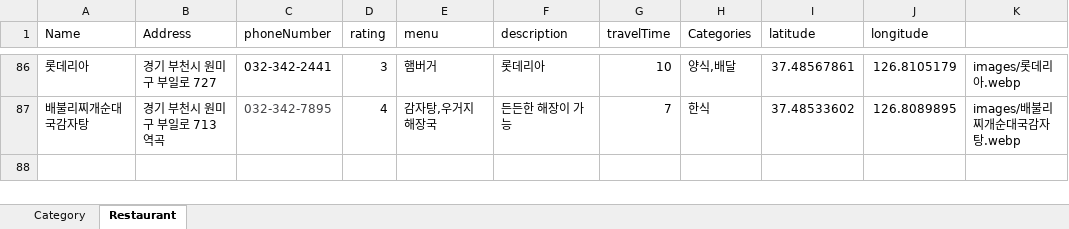
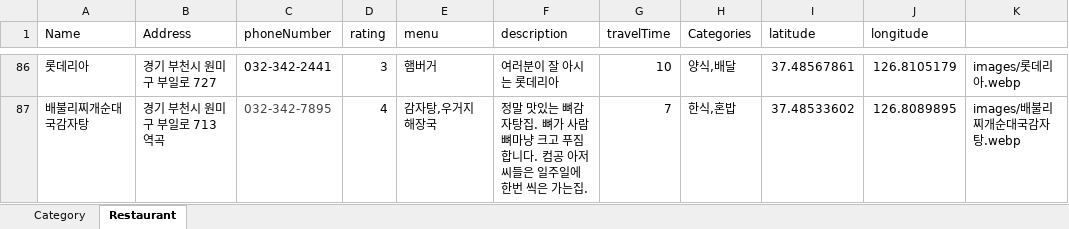
Before and after one commit to dfdfg42/nyum-tolic, an Excel workbook: src/main/resources/Data/nyumData.xlsx, sheet Restaurant, drawn as a sheet; only a part is shown, gaps mark what is left out; values as stored, in another font and other column widths than the file's, no borders; the diff covers the shown part only; the diff names each change by its address in the sheet, - before the commit and + after, or states it on an @@ line.

```diff
--- a/src/main/resources/Data/nyumData.xlsx (sheet Restaurant)
+++ b/src/main/resources/Data/nyumData.xlsx (sheet Restaurant)
-F86 (description): 롯데리아
+F86 (description): 여러분이 잘 아시는 롯데리아
-F87 (description): 든든한 해장이 가능
+F87 (description): 정말 맛있는 뼈감자탕집. 뼈가 사람 뼈마냥 크고 푸짐합니다. 컴공 아저씨들은 일주일에 한번 씩은 가는집.
-H87 (Categories): 한식
+H87 (Categories): 한식,혼밥
```
Also changed, not shown: 75 edited cells elsewhere in this sheet, sheet Category.
